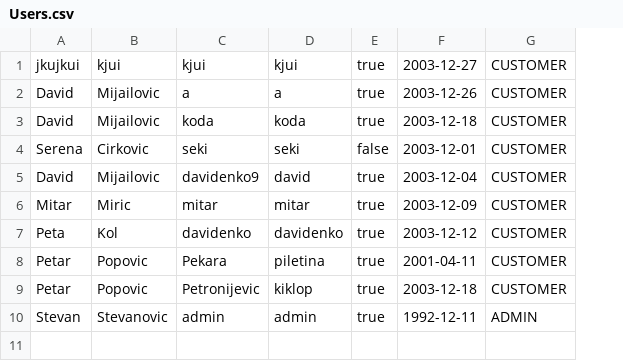
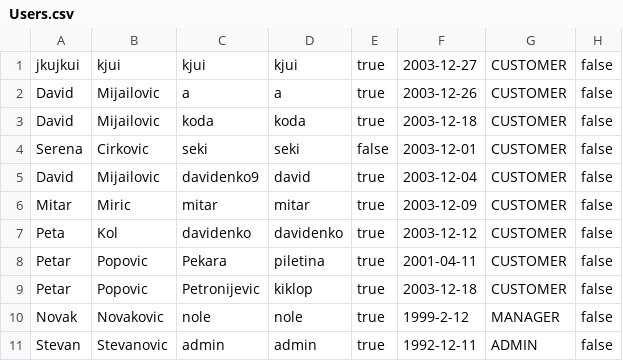
Before and after one commit to Petarpop202/WEB-ProjekatE2, a CSV file: WebContent/data/Users.csv, drawn as a sheet; the diff names each change by its address in the sheet, - before the commit and + after, or states it on an @@ line.

Commit message:
registered useres table

```diff
--- a/WebContent/data/Users.csv
+++ b/WebContent/data/Users.csv
+column H, rows 1-9: all false; row 11: false
+row 10: Novak | Novakovic | nole | nole | true | 1999-2-12 | MANAGER | false
```
Also changed, not shown: WebContent/data/Customers.csv, 13 other files.
